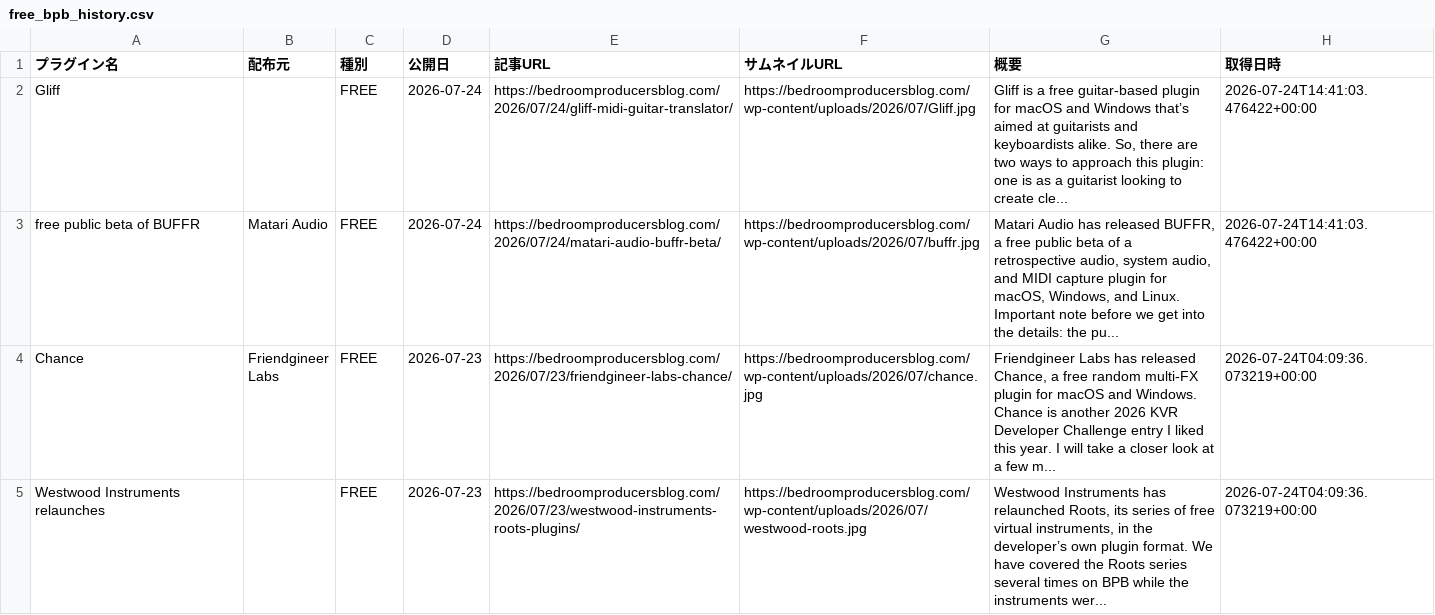
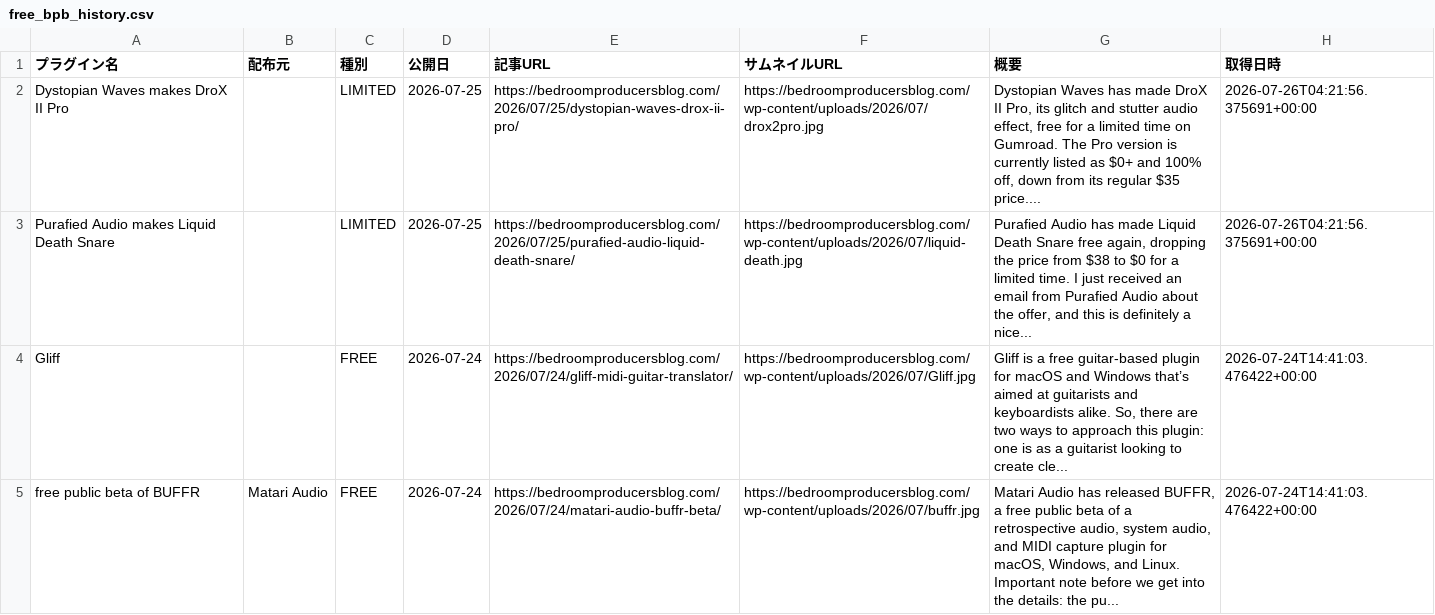
Before and after one commit to Plugin-Tsushin/plugin-boutique-scraper, a CSV file: output/free_bpb_history.csv, drawn as a sheet; only a part is shown; the shorter side is filled out with more unchanged rows.

```diff
--- a/output/free_bpb_history.csv
+++ b/output/free_bpb_history.csv
@@ -1,2 +1,4 @@
 プラグイン名,配布元,種別,公開日,記事URL,サムネイルURL,概要,取得日時
+Dystopian Waves makes DroX II Pro,,LIMITED,2026-07-25,https://bedroomproducersblog.com/2026/07/25/dystopian-waves-drox-ii-pro/,https://bedroomproducersblog.com/wp-content/uploads/2026/07/drox2pro.jpg,"Dystopian Waves has made DroX II Pro, its glitch and stutter audio effect, free for a limited time on Gumroad. The Pro version is currently listed as $0+ and 100% off, down from its regular $35 price....",2026-07-26T04:21:56.375691+00:00
+Purafied Audio makes Liquid Death Snare,,LIMITED,2026-07-25,https://bedroomproducersblog.com/2026/07/25/purafied-audio-liquid-death-snare/,https://bedroomproducersblog.com/wp-content/uploads/2026/07/liquid-death.jpg,"Purafied Audio has made Liquid Death Snare free again, dropping the price from $38 to $0 for a limited time. I just received an email from Purafied Audio about the offer, and this is definitely a nice...",2026-07-26T04:21:56.375691+00:00
 Gliff,,FREE,2026-07-24,https://bedroomproducersblog.com/2026/07/24/gliff-midi-guitar-translator/,https://bedroomproducersblog.com/wp-content/uploads/2026/07/Gliff.jpg,"Gliff is a free guitar-based plugin for macOS and Windows that’s aimed at guitarists and keyboardists alike. So, there are two ways to approach this plugin: one is as a guitarist looking to create cle...",2026-07-24T14:41:03.476422+00:00
```
Also changed, not shown: 1 other file.
